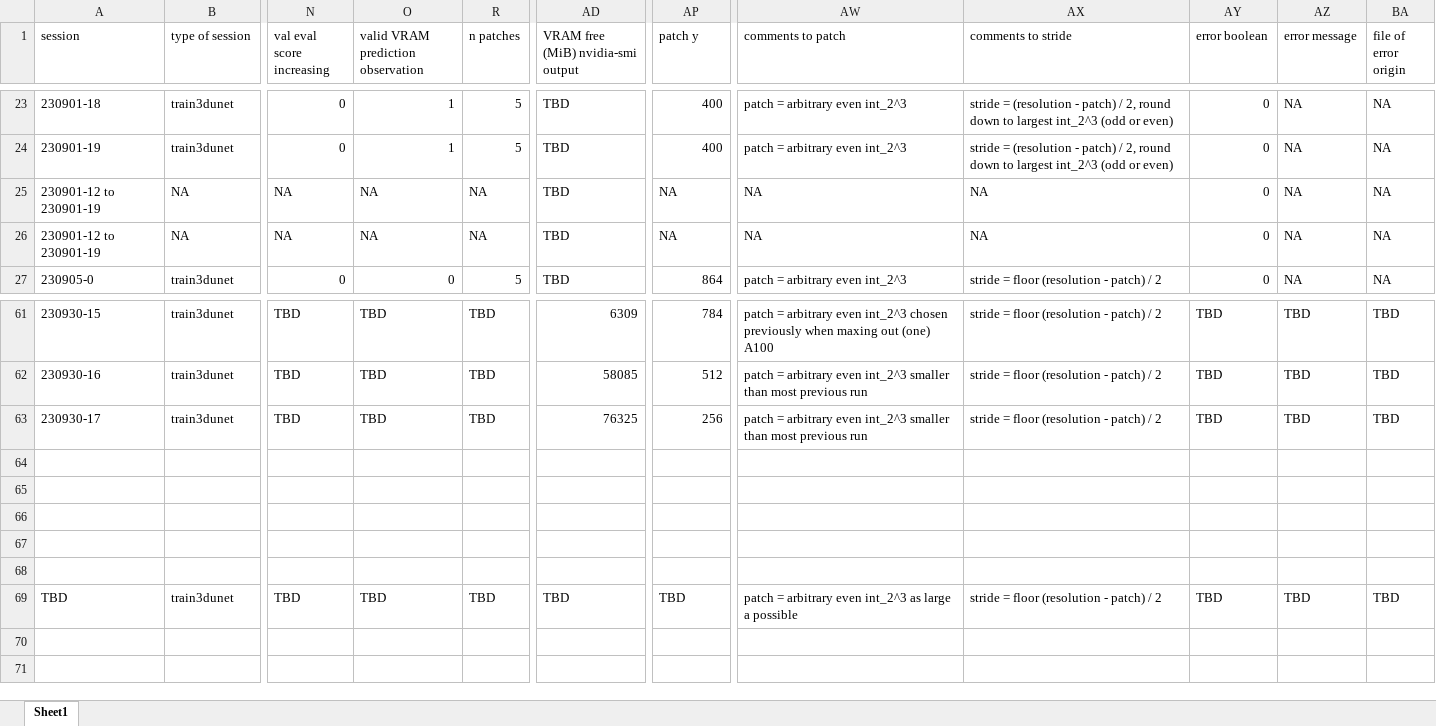
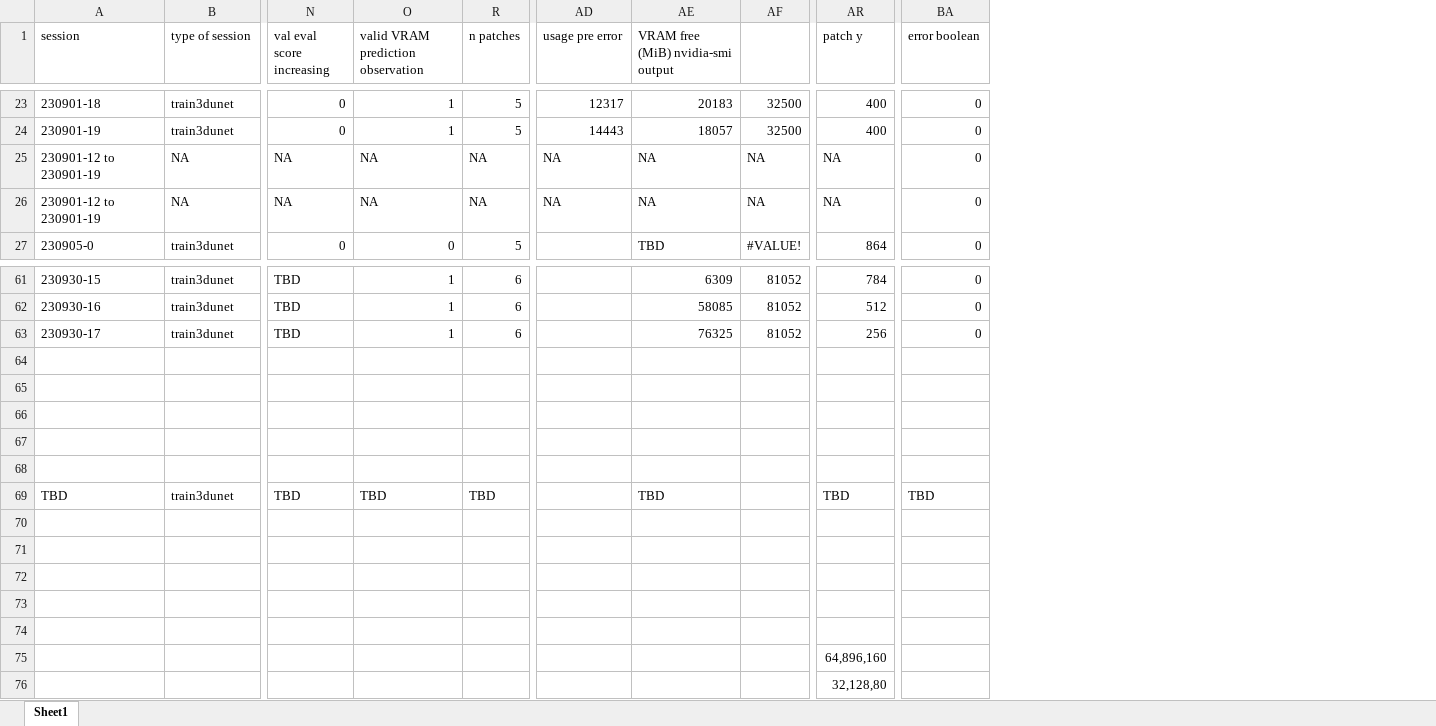
Before and after one commit to radRoy/cloud, an Excel workbook: 3dunet session annotations.xlsx, sheet Sheet1, drawn as a sheet; only a part is shown, gaps mark what is left out; values as stored, in another font and other column widths than the file's, no cell formats; removed rows and columns are numbered as before the commit, all else as after; rows hold the shown columns only; the diff covers the shown part only; the diff names each change by its address in the sheet, - before the commit and + after, or states it on an @@ line.

```diff
--- a/3dunet session annotations.xlsx (sheet Sheet1)
+++ b/3dunet session annotations.xlsx (sheet Sheet1)
+column AD (usage pre error), rows 23-26: 12317 | 14443 | NA | NA
+column AF, rows 23-27: 32500 | 32500 | NA | NA | #VALUE!; rows 61-63: all 81052
-column AW (comments to patch), rows 23-27: patch = arbitrary even int_2^3 | patch = arbitrary even int_2^3 | NA | NA | patch = arbitrary even int_2^3; rows 61-69: patch = arbitrary even int_2^3 chosen previously when maxing out (one) A100 | patch = arbitrary even int_2^3 smaller than most previous run | patch = arbitrary even int_2^3 smaller than most previous run |  |  |  |  |  | patch = arbitrary even int_2^3 as large a possible
-column AX (comments to stride), rows 23-27: stride = (resolution - patch) / 2, round down to largest int_2^3 (odd or even) | stride = (resolution - patch) / 2, round down to largest int_2^3 (odd or even) | NA | NA | stride = floor (resolution - patch) / 2; rows 61-69: stride = floor (resolution - patch) / 2 | stride = floor (resolution - patch) / 2 | stride = floor (resolution - patch) / 2 |  |  |  |  |  | stride = floor (resolution - patch) / 2
@@ column AZ (error message) hidden, rows 23-27: all NA; rows 61-69: TBD | TBD | TBD |  |  |  |  |  | TBD @@
-column BA (file of error origin), rows 23-27: all NA; rows 61-69: TBD | TBD | TBD |  |  |  |  |  | TBD
-AE23: TBD
+AE23: 20183
-AE24: TBD
+AE24: 18057
-AE25:AE26: TBD
+AE25:AE26: NA
-O61:O63: TBD
+O61:O63: 1
-R61:R63 (n patches): TBD
+R61:R63 (n patches): 6
-BA61:BA63 (error boolean): TBD
+BA61:BA63 (error boolean): 0
+row 70: (empty)
+row 71: (empty)
+row 72: (empty)
+row 73: (empty)
+row 74: (empty)
+row 75:  |  |  |  |  |  |  |  | 64,896,160
+row 76:  |  |  |  |  |  |  |  | 32,128,80
```
Also changed, not shown: 96 edited cells elsewhere in this sheet, cell formats, formulas that keep their value, 4 other files.
